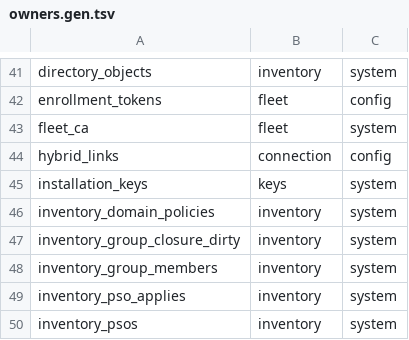
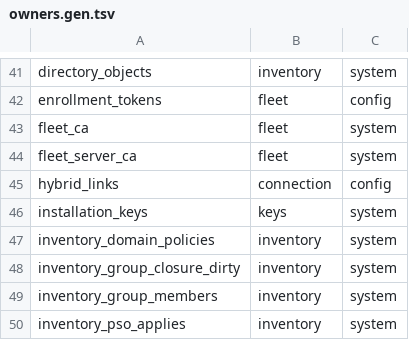
Before and after one commit to herambskanda/activeDIQ, a TSV file: internal/platform/store/owners/owners.gen.tsv, drawn as a sheet; only a part is shown, gaps mark what is left out; the shorter side is filled out with more unchanged rows.

```diff
--- a/internal/platform/store/owners/owners.gen.tsv
+++ b/internal/platform/store/owners/owners.gen.tsv
@@ -43,2 +43,3 @@ enrollment_tokens	fleet	config
 fleet_ca	fleet	system
+fleet_server_ca	fleet	system
 hybrid_links	connection	config
```
Also changed, not shown: 11 other files.
